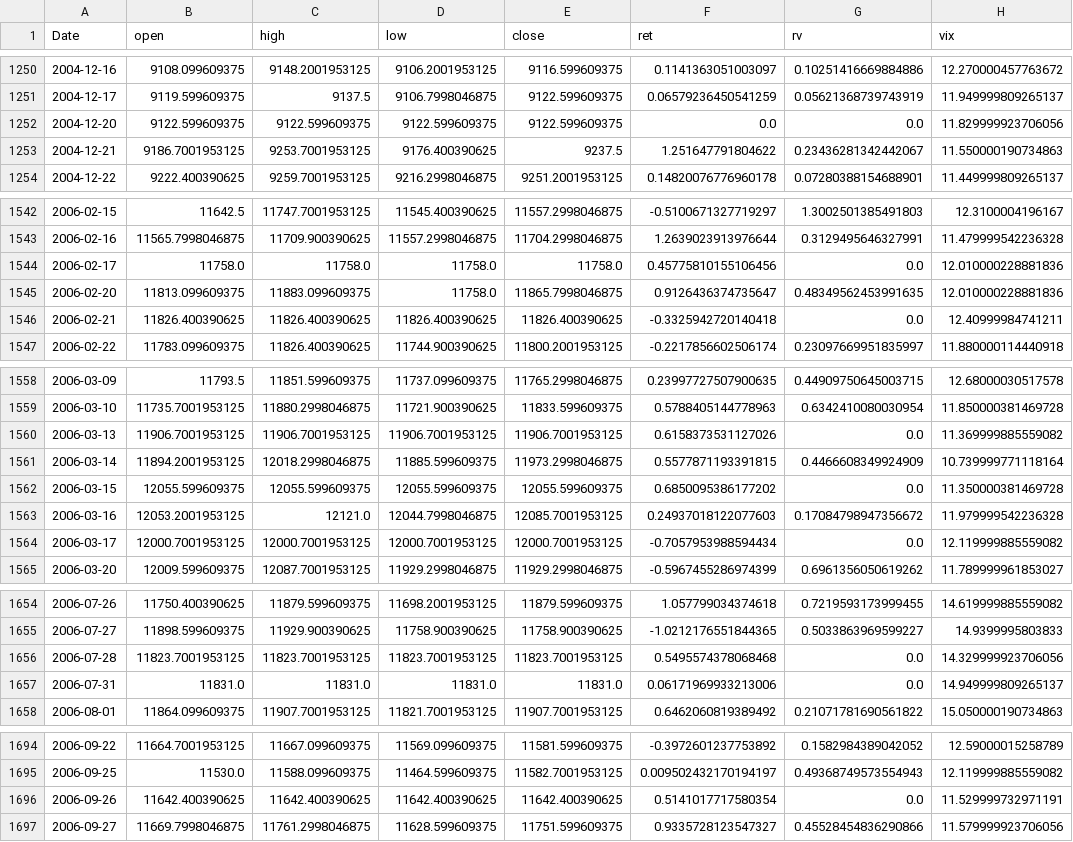
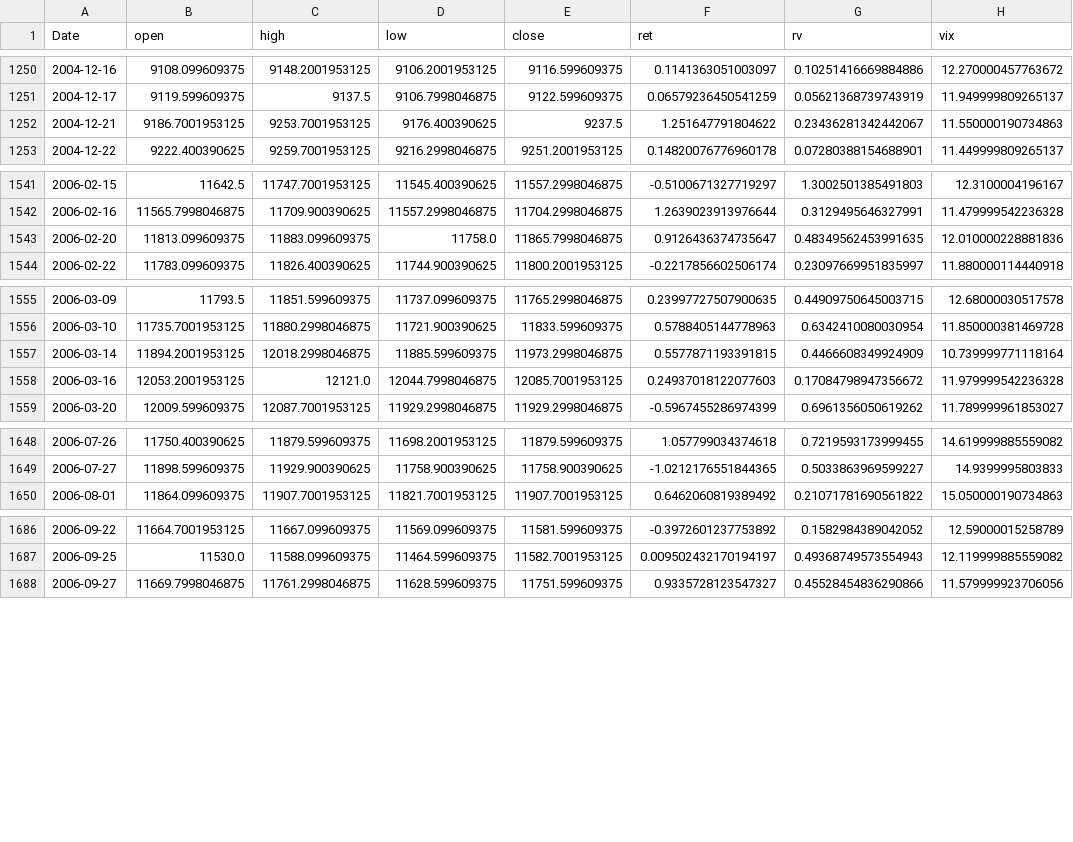
Before and after one commit to syrine1O/ml-finance-project, a CSV file: data/tsx.csv, drawn as a sheet; only a part is shown, gaps mark what is left out; the diff covers the shown part only.

```diff
--- a/data/tsx.csv
+++ b/data/tsx.csv
@@ -1251,3 +1251,2 @@ Date,open,high,low,close,ret,rv,vix
 2004-12-17,9119.599609375,9137.5,9106.7998046875,9122.599609375,0.06579236450541259,0.05621368739743919,11.949999809265137
-2004-12-20,9122.599609375,9122.599609375,9122.599609375,9122.599609375,0.0,0.0,11.829999923706056
 2004-12-21,9186.7001953125,9253.7001953125,9176.400390625,9237.5,1.251647791804622,0.23436281342442067,11.550000190734863
@@ -1543,5 +1542,3 @@ Date,open,high,low,close,ret,rv,vix
 2006-02-16,11565.7998046875,11709.900390625,11557.2998046875,11704.2998046875,1.2639023913976644,0.3129495646327991,11.479999542236328
-2006-02-17,11758.0,11758.0,11758.0,11758.0,0.45775810155106456,0.0,12.010000228881836
 2006-02-20,11813.099609375,11883.099609375,11758.0,11865.7998046875,0.9126436374735647,0.48349562453991635,12.010000228881836
-2006-02-21,11826.400390625,11826.400390625,11826.400390625,11826.400390625,-0.3325942720140418,0.0,12.40999984741211
 2006-02-22,11783.099609375,11826.400390625,11744.900390625,11800.2001953125,-0.2217856602506174,0.23097669951835997,11.880000114440918
@@ -1559,7 +1556,4 @@ Date,open,high,low,close,ret,rv,vix
 2006-03-10,11735.7001953125,11880.2998046875,11721.900390625,11833.599609375,0.5788405144778963,0.6342410080030954,11.850000381469728
-2006-03-13,11906.7001953125,11906.7001953125,11906.7001953125,11906.7001953125,0.6158373531127026,0.0,11.369999885559082
 2006-03-14,11894.2001953125,12018.2998046875,11885.599609375,11973.2998046875,0.5577871193391815,0.4466608349924909,10.739999771118164
-2006-03-15,12055.599609375,12055.599609375,12055.599609375,12055.599609375,0.6850095386177202,0.0,11.350000381469728
 2006-03-16,12053.2001953125,12121.0,12044.7998046875,12085.7001953125,0.24937018122077603,0.17084798947356672,11.979999542236328
-2006-03-17,12000.7001953125,12000.7001953125,12000.7001953125,12000.7001953125,-0.7057953988594434,0.0,12.119999885559082
 2006-03-20,12009.599609375,12087.7001953125,11929.2998046875,11929.2998046875,-0.5967455286974399,0.6961356050619262,11.789999961853027
@@ -1655,4 +1649,2 @@ Date,open,high,low,close,ret,rv,vix
 2006-07-27,11898.599609375,11929.900390625,11758.900390625,11758.900390625,-1.0212176551844365,0.5033863969599227,14.9399995803833
-2006-07-28,11823.7001953125,11823.7001953125,11823.7001953125,11823.7001953125,0.5495574378068468,0.0,14.329999923706056
-2006-07-31,11831.0,11831.0,11831.0,11831.0,0.06171969933213006,0.0,14.949999809265137
 2006-08-01,11864.099609375,11907.7001953125,11821.7001953125,11907.7001953125,0.6462060819389492,0.21071781690561822,15.050000190734863
@@ -1695,3 +1687,2 @@ Date,open,high,low,close,ret,rv,vix
 2006-09-25,11530.0,11588.099609375,11464.599609375,11582.7001953125,0.009502432170194197,0.49368749573554943,12.119999885559082
-2006-09-26,11642.400390625,11642.400390625,11642.400390625,11642.400390625,0.5141017717580354,0.0,11.529999732971191
 2006-09-27,11669.7998046875,11761.2998046875,11628.599609375,11751.599609375,0.9335728123547327,0.45528454836290866,11.579999923706056
```
Also changed, not shown: 2 removed rows elsewhere in this file, 2 other files.
